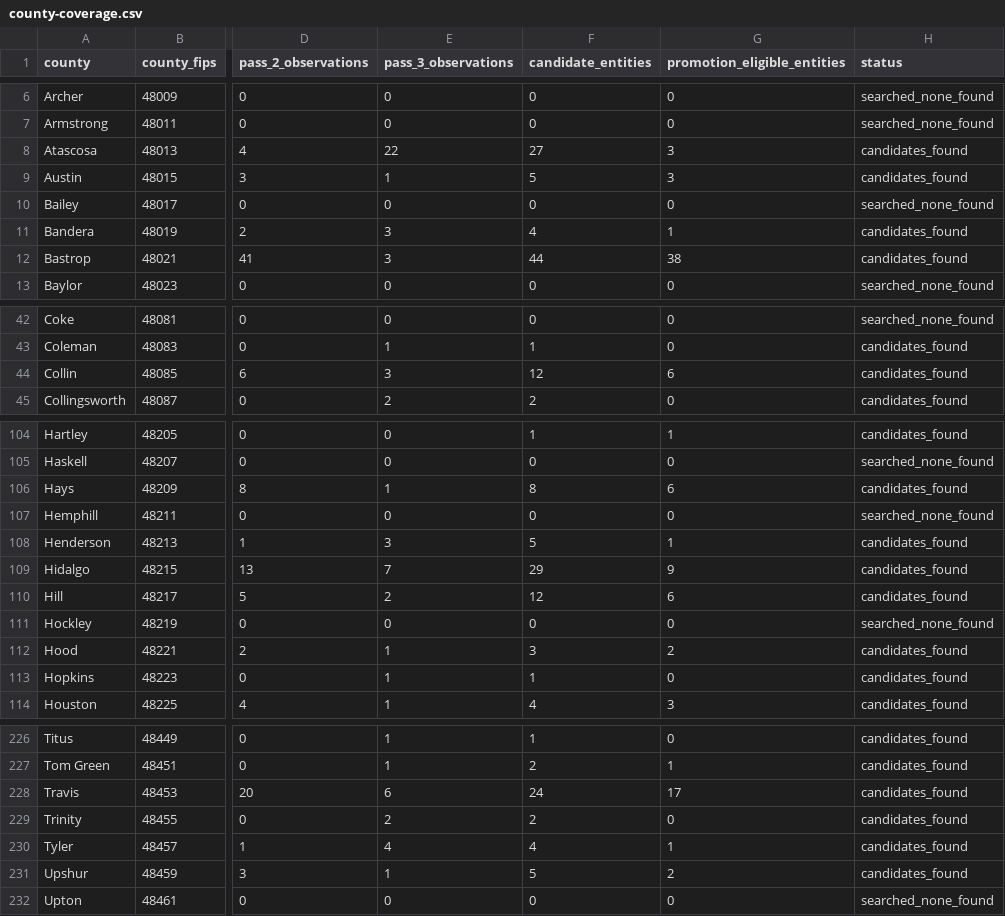
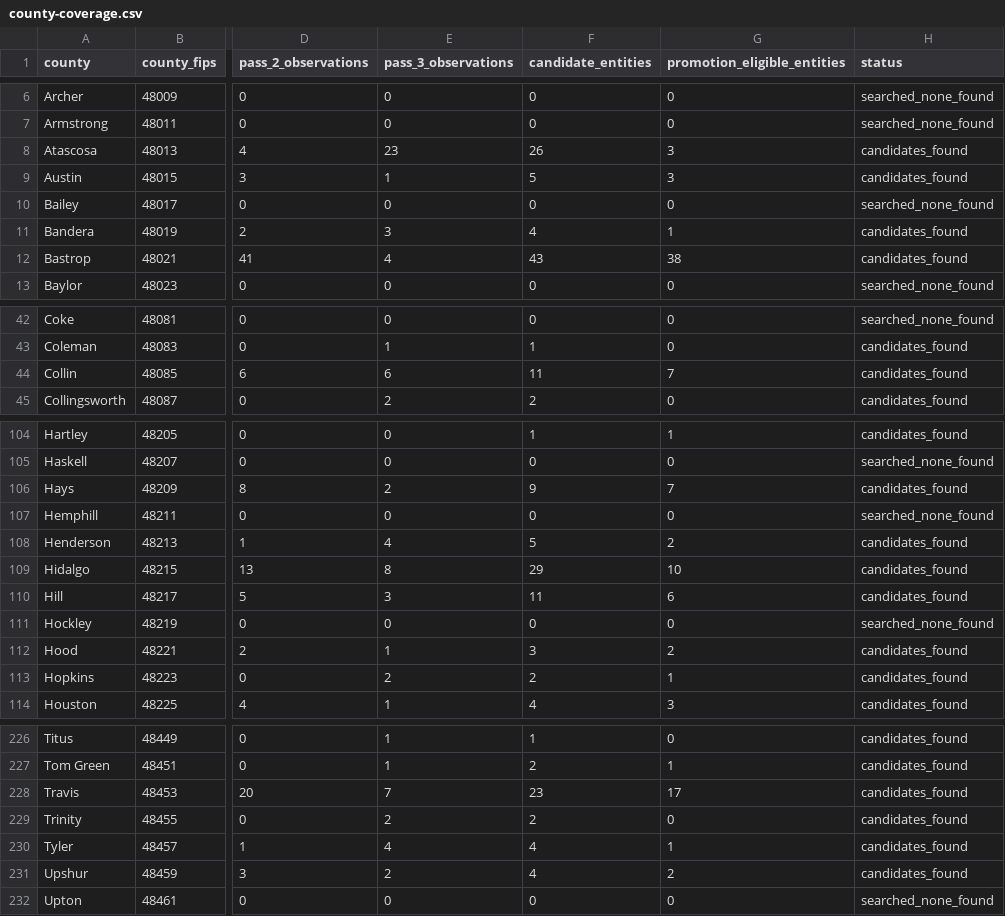
Before and after one commit to WBHankins93/farm-finder, a CSV file: research/tx-expansion/county-coverage.csv, drawn as a sheet; only a part is shown, gaps mark what is left out; the diff covers the shown part only; the diff names each change by its address in the sheet, - before the commit and + after, or states it on an @@ line.

```diff
--- a/research/tx-expansion/county-coverage.csv
+++ b/research/tx-expansion/county-coverage.csv
-E8 (pass_3_observations): 22
+E8 (pass_3_observations): 23
-F8 (candidate_entities): 27
+F8 (candidate_entities): 26
-E12 (pass_3_observations): 3
+E12 (pass_3_observations): 4
-F12 (candidate_entities): 44
+F12 (candidate_entities): 43
-E44 (pass_3_observations): 3
+E44 (pass_3_observations): 6
-F44 (candidate_entities): 12
+F44 (candidate_entities): 11
-G44 (promotion_eligible_entities): 6
+G44 (promotion_eligible_entities): 7
-E106 (pass_3_observations): 1
+E106 (pass_3_observations): 2
-F106 (candidate_entities): 8
+F106 (candidate_entities): 9
-G106 (promotion_eligible_entities): 6
+G106 (promotion_eligible_entities): 7
-E108 (pass_3_observations): 3
+E108 (pass_3_observations): 4
-G108 (promotion_eligible_entities): 1
+G108 (promotion_eligible_entities): 2
-E109 (pass_3_observations): 7
+E109 (pass_3_observations): 8
-G109 (promotion_eligible_entities): 9
+G109 (promotion_eligible_entities): 10
-E110 (pass_3_observations): 2
+E110 (pass_3_observations): 3
-F110 (candidate_entities): 12
+F110 (candidate_entities): 11
-E113 (pass_3_observations): 1
+E113 (pass_3_observations): 2
-F113 (candidate_entities): 1
+F113 (candidate_entities): 2
-G113 (promotion_eligible_entities): 0
+G113 (promotion_eligible_entities): 1
-E228 (pass_3_observations): 6
+E228 (pass_3_observations): 7
-F228 (candidate_entities): 24
+F228 (candidate_entities): 23
-E231 (pass_3_observations): 1
+E231 (pass_3_observations): 2
-F231 (candidate_entities): 5
+F231 (candidate_entities): 4
```
Also changed, not shown: 22 edited cells elsewhere in this file, research/tx-expansion/identity-review.csv, 15 other files.
